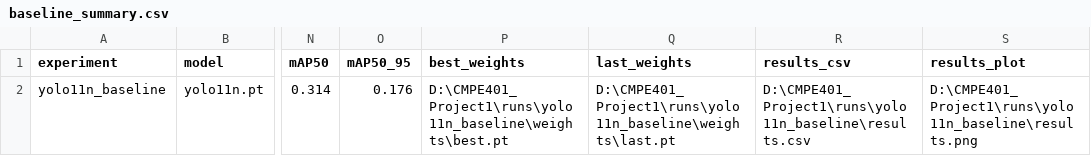
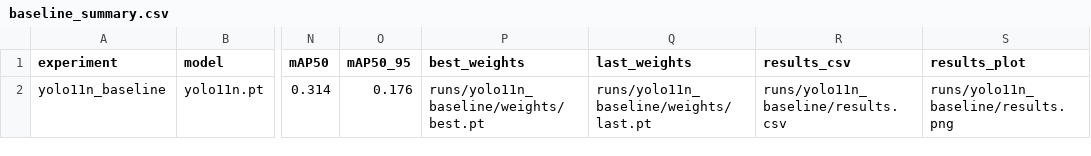
Before and after one commit to MeicenLiu80/CMPE401-Instructor-defined-Projects, a CSV file: Project 1/results/baseline_summary.csv, drawn as a sheet; only a part is shown, gaps mark what is left out; the diff names each change by its address in the sheet, - before the commit and + after, or states it on an @@ line.

Commit message:
Make Project 1 reproduction paths portable
Resolve Project 1 paths from repository root and align run names

```diff
--- a/Project 1/results/baseline_summary.csv
+++ b/Project 1/results/baseline_summary.csv
-P2 (best_weights): D:\CMPE401_Project1\runs\yolo11n_baseline\weights\best.pt
+P2 (best_weights): runs/yolo11n_baseline/weights/best.pt
-Q2 (last_weights): D:\CMPE401_Project1\runs\yolo11n_baseline\weights\last.pt
+Q2 (last_weights): runs/yolo11n_baseline/weights/last.pt
-R2 (results_csv): D:\CMPE401_Project1\runs\yolo11n_baseline\results.csv
+R2 (results_csv): runs/yolo11n_baseline/results.csv
-S2 (results_plot): D:\CMPE401_Project1\runs\yolo11n_baseline\results.png
+S2 (results_plot): runs/yolo11n_baseline/results.png
```
Also changed, not shown: 11 other files.
